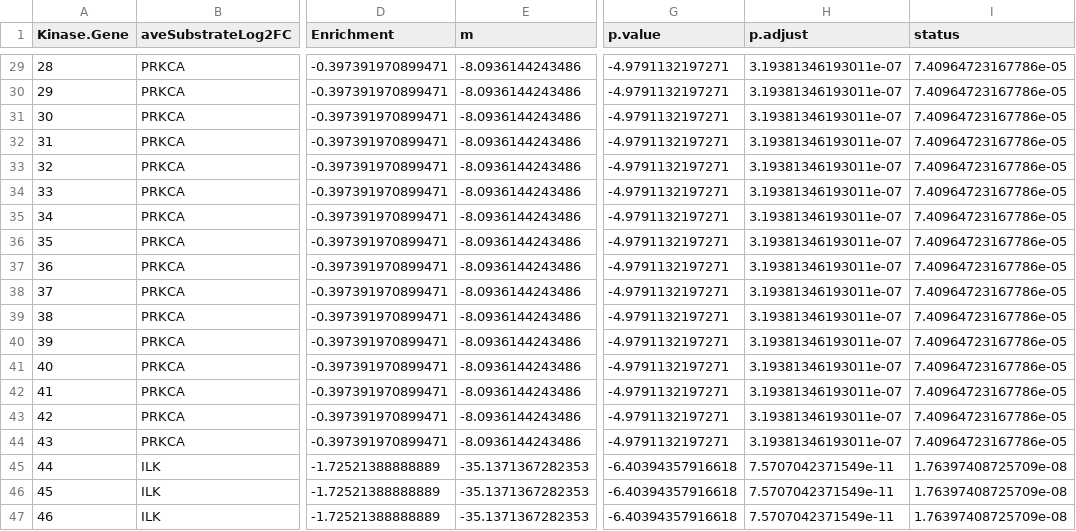
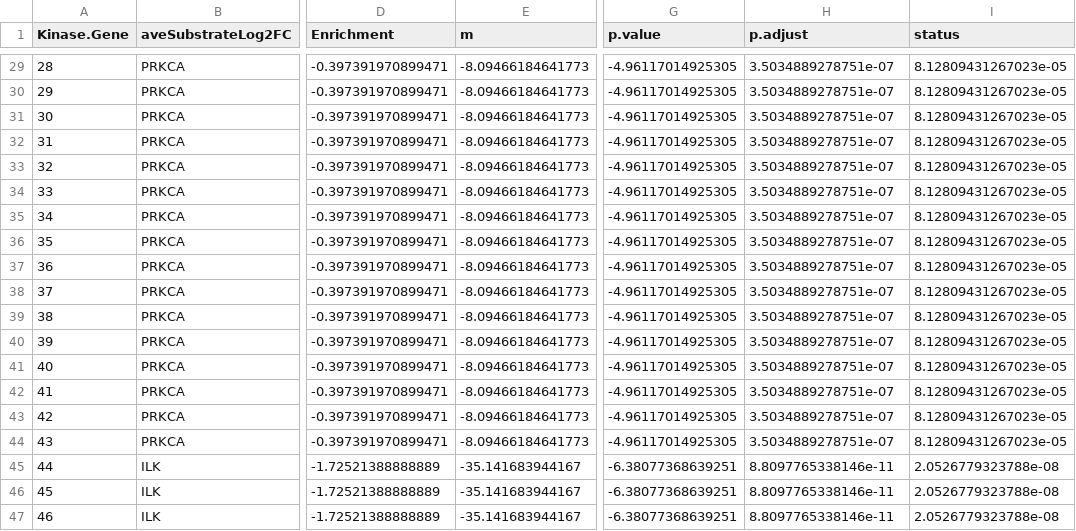
Before and after one commit to PNNL-CompBio/cytokineDrugResistance, a CSV file: TramMCP1_vs_control_kseaRes.csv, drawn as a sheet; only a part is shown, gaps mark what is left out; the diff covers the shown part only; the diff names each change by its address in the sheet, - before the commit and + after, or states it on an @@ line.

```diff
--- a/TramMCP1_vs_control_kseaRes.csv
+++ b/TramMCP1_vs_control_kseaRes.csv
-E29:E44 (m): -8.0936144243486
+E29:E44 (m): -8.09466184641773
-G29:G44 (p.value): -4.9791132197271
+G29:G44 (p.value): -4.96117014925305
-H29:H44 (p.adjust): 3.19381346193011e-07
+H29:H44 (p.adjust): 3.5034889278751e-07
-I29:I44 (status): 7.40964723167786e-05
+I29:I44 (status): 8.12809431267023e-05
-E45:E47 (m): -35.1371367282353
+E45:E47 (m): -35.141683944167
-G45:G47 (p.value): -6.40394357916618
+G45:G47 (p.value): -6.38077368639251
-H45:H47 (p.adjust): 7.5707042371549e-11
+H45:H47 (p.adjust): 8.8097765338146e-11
-I45:I47 (status): 1.76397408725709e-08
+I45:I47 (status): 2.0526779323788e-08
```
Also changed, not shown: 108 edited cells elsewhere in this file, TramMCP1_vs_Tram_kseaRes.csv, Tram_vs_control_kseaRes.csv, 5 other files.
